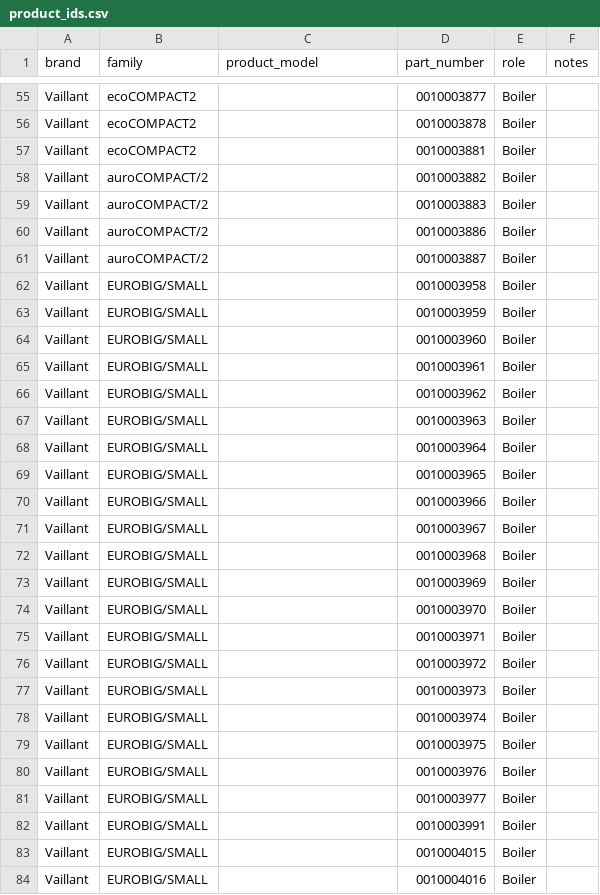
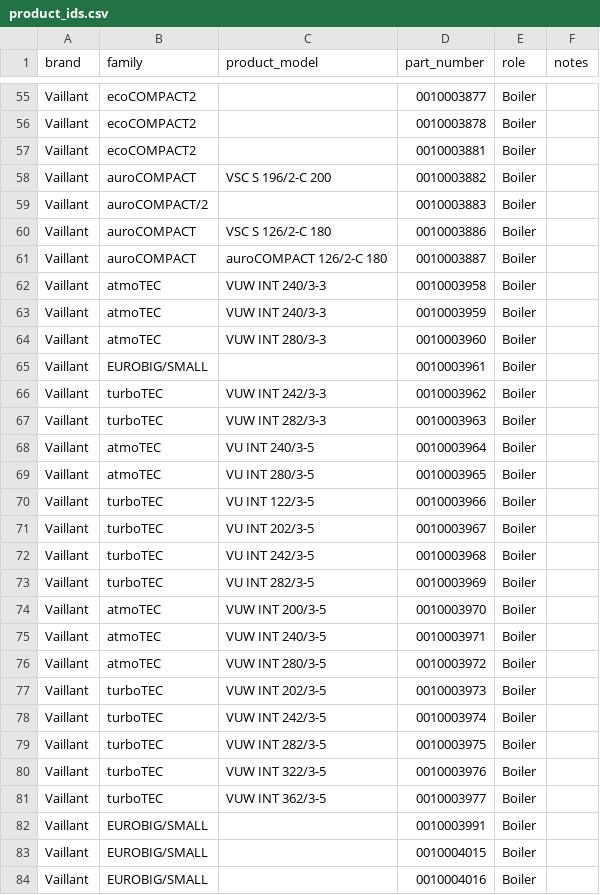
Before and after one commit to Project-Helianthus/helianthus-ebusreg, a CSV file: vaillant/productids/product_ids.csv, drawn as a sheet; only a part is shown, gaps mark what is left out; the diff covers the shown part only.

```diff
--- a/vaillant/productids/product_ids.csv
+++ b/vaillant/productids/product_ids.csv
@@ -57,26 +57,26 @@ Vaillant,ecoCOMPACT2,,0010003878,Boiler,
 Vaillant,ecoCOMPACT2,,0010003881,Boiler,
-Vaillant,auroCOMPACT/2,,0010003882,Boiler,
+Vaillant,auroCOMPACT,VSC S 196/2-C 200,0010003882,Boiler,
 Vaillant,auroCOMPACT/2,,0010003883,Boiler,
-Vaillant,auroCOMPACT/2,,0010003886,Boiler,
-Vaillant,auroCOMPACT/2,,0010003887,Boiler,
-Vaillant,EUROBIG/SMALL,,0010003958,Boiler,
-Vaillant,EUROBIG/SMALL,,0010003959,Boiler,
-Vaillant,EUROBIG/SMALL,,0010003960,Boiler,
+Vaillant,auroCOMPACT,VSC S 126/2-C 180,0010003886,Boiler,
+Vaillant,auroCOMPACT,auroCOMPACT 126/2-C 180,0010003887,Boiler,
+Vaillant,atmoTEC,VUW INT 240/3-3,0010003958,Boiler,
+Vaillant,atmoTEC,VUW INT 240/3-3,0010003959,Boiler,
+Vaillant,atmoTEC,VUW INT 280/3-3,0010003960,Boiler,
 Vaillant,EUROBIG/SMALL,,0010003961,Boiler,
-Vaillant,EUROBIG/SMALL,,0010003962,Boiler,
-Vaillant,EUROBIG/SMALL,,0010003963,Boiler,
-Vaillant,EUROBIG/SMALL,,0010003964,Boiler,
-Vaillant,EUROBIG/SMALL,,0010003965,Boiler,
-Vaillant,EUROBIG/SMALL,,0010003966,Boiler,
-Vaillant,EUROBIG/SMALL,,0010003967,Boiler,
-Vaillant,EUROBIG/SMALL,,0010003968,Boiler,
-Vaillant,EUROBIG/SMALL,,0010003969,Boiler,
-Vaillant,EUROBIG/SMALL,,0010003970,Boiler,
-Vaillant,EUROBIG/SMALL,,0010003971,Boiler,
-Vaillant,EUROBIG/SMALL,,0010003972,Boiler,
-Vaillant,EUROBIG/SMALL,,0010003973,Boiler,
-Vaillant,EUROBIG/SMALL,,0010003974,Boiler,
-Vaillant,EUROBIG/SMALL,,0010003975,Boiler,
-Vaillant,EUROBIG/SMALL,,0010003976,Boiler,
-Vaillant,EUROBIG/SMALL,,0010003977,Boiler,
+Vaillant,turboTEC,VUW INT 242/3-3,0010003962,Boiler,
+Vaillant,turboTEC,VUW INT 282/3-3,0010003963,Boiler,
+Vaillant,atmoTEC,VU INT 240/3-5,0010003964,Boiler,
+Vaillant,atmoTEC,VU INT 280/3-5,0010003965,Boiler,
+Vaillant,turboTEC,VU INT 122/3-5,0010003966,Boiler,
+Vaillant,turboTEC,VU INT 202/3-5,0010003967,Boiler,
+Vaillant,turboTEC,VU INT 242/3-5,0010003968,Boiler,
+Vaillant,turboTEC,VU INT 282/3-5,0010003969,Boiler,
+Vaillant,atmoTEC,VUW INT 200/3-5,0010003970,Boiler,
+Vaillant,atmoTEC,VUW INT 240/3-5,0010003971,Boiler,
+Vaillant,atmoTEC,VUW INT 280/3-5,0010003972,Boiler,
+Vaillant,turboTEC,VUW INT 202/3-5,0010003973,Boiler,
+Vaillant,turboTEC,VUW INT 242/3-5,0010003974,Boiler,
+Vaillant,turboTEC,VUW INT 282/3-5,0010003975,Boiler,
+Vaillant,turboTEC,VUW INT 322/3-5,0010003976,Boiler,
+Vaillant,turboTEC,VUW INT 362/3-5,0010003977,Boiler,
 Vaillant,EUROBIG/SMALL,,0010003991,Boiler,
```
Also changed, not shown: 62 edited cells elsewhere in this file.
